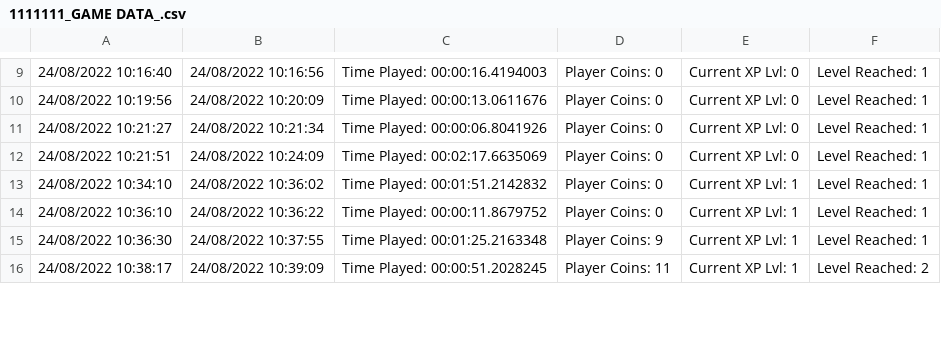
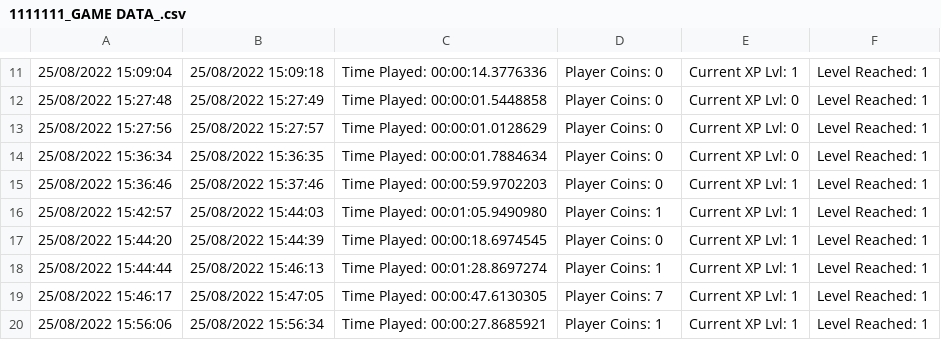
Before and after one commit to Jacki3/NoteReaderAdventure, a CSV file: Assets/1111111_GAME DATA_.csv, drawn as a sheet; only a part is shown, gaps mark what is left out; the diff covers the shown part only.

```diff
--- a/Assets/1111111_GAME DATA_.csv
+++ b/Assets/1111111_GAME DATA_.csv
@@ -9,8 +11,10 @@
-24/08/2022 10:16:40,24/08/2022 10:16:56,Time Played: 00:00:16.4194003,Player Coins: 0,Current XP Lvl: 0,Level Reached: 1
-24/08/2022 10:19:56,24/08/2022 10:20:09,Time Played: 00:00:13.0611676,Player Coins: 0,Current XP Lvl: 0,Level Reached: 1
-24/08/2022 10:21:27,24/08/2022 10:21:34,Time Played: 00:00:06.8041926,Player Coins: 0,Current XP Lvl: 0,Level Reached: 1
-24/08/2022 10:21:51,24/08/2022 10:24:09,Time Played: 00:02:17.6635069,Player Coins: 0,Current XP Lvl: 0,Level Reached: 1
-24/08/2022 10:34:10,24/08/2022 10:36:02,Time Played: 00:01:51.2142832,Player Coins: 0,Current XP Lvl: 1,Level Reached: 1
-24/08/2022 10:36:10,24/08/2022 10:36:22,Time Played: 00:00:11.8679752,Player Coins: 0,Current XP Lvl: 1,Level Reached: 1
-24/08/2022 10:36:30,24/08/2022 10:37:55,Time Played: 00:01:25.2163348,Player Coins: 9,Current XP Lvl: 1,Level Reached: 1
-24/08/2022 10:38:17,24/08/2022 10:39:09,Time Played: 00:00:51.2028245,Player Coins: 11,Current XP Lvl: 1,Level Reached: 2
+25/08/2022 15:09:04,25/08/2022 15:09:18,Time Played: 00:00:14.3776336,Player Coins: 0,Current XP Lvl: 1,Level Reached: 1
+25/08/2022 15:27:48,25/08/2022 15:27:49,Time Played: 00:00:01.5448858,Player Coins: 0,Current XP Lvl: 0,Level Reached: 1
+25/08/2022 15:27:56,25/08/2022 15:27:57,Time Played: 00:00:01.0128629,Player Coins: 0,Current XP Lvl: 0,Level Reached: 1
+25/08/2022 15:36:34,25/08/2022 15:36:35,Time Played: 00:00:01.7884634,Player Coins: 0,Current XP Lvl: 0,Level Reached: 1
+25/08/2022 15:36:46,25/08/2022 15:37:46,Time Played: 00:00:59.9702203,Player Coins: 0,Current XP Lvl: 1,Level Reached: 1
+25/08/2022 15:42:57,25/08/2022 15:44:03,Time Played: 00:01:05.9490980,Player Coins: 1,Current XP Lvl: 1,Level Reached: 1
+25/08/2022 15:44:20,25/08/2022 15:44:39,Time Played: 00:00:18.6974545,Player Coins: 0,Current XP Lvl: 1,Level Reached: 1
+25/08/2022 15:44:44,25/08/2022 15:46:13,Time Played: 00:01:28.8697274,Player Coins: 1,Current XP Lvl: 1,Level Reached: 1
+25/08/2022 15:46:17,25/08/2022 15:47:05,Time Played: 00:00:47.6130305,Player Coins: 7,Current XP Lvl: 1,Level Reached: 1
+25/08/2022 15:56:06,25/08/2022 15:56:34,Time Played: 00:00:27.8685921,Player Coins: 1,Current XP Lvl: 1,Level Reached: 1
```
Also changed, not shown: 9 added rows and 90 edited cells elsewhere in this file, 22 other files.
